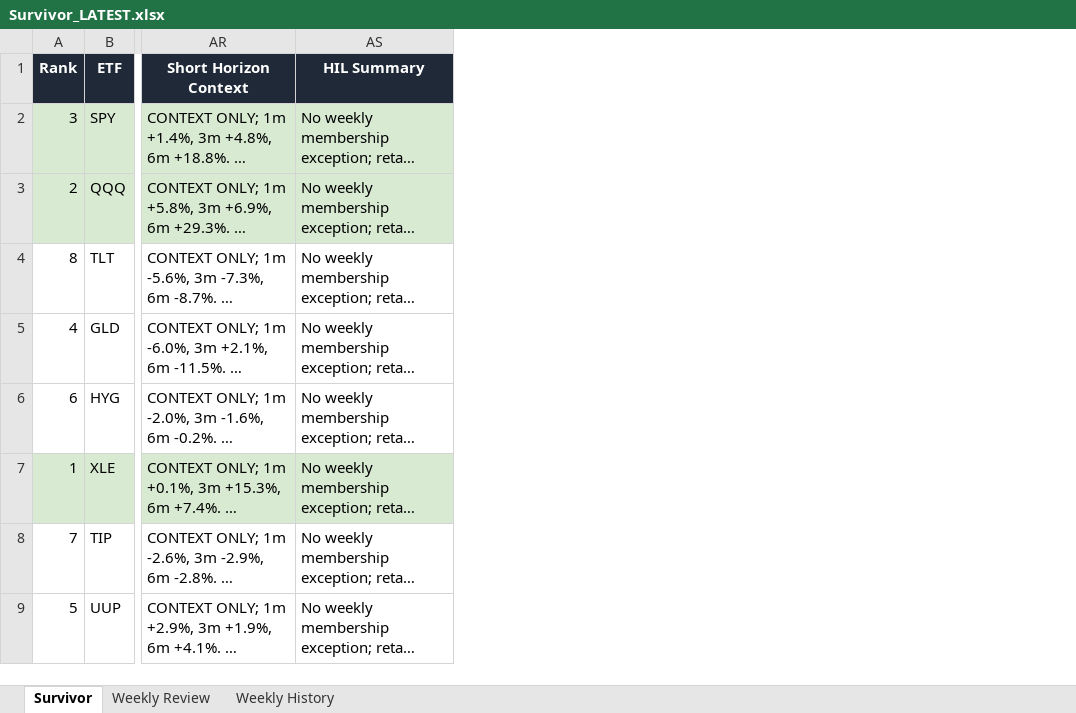
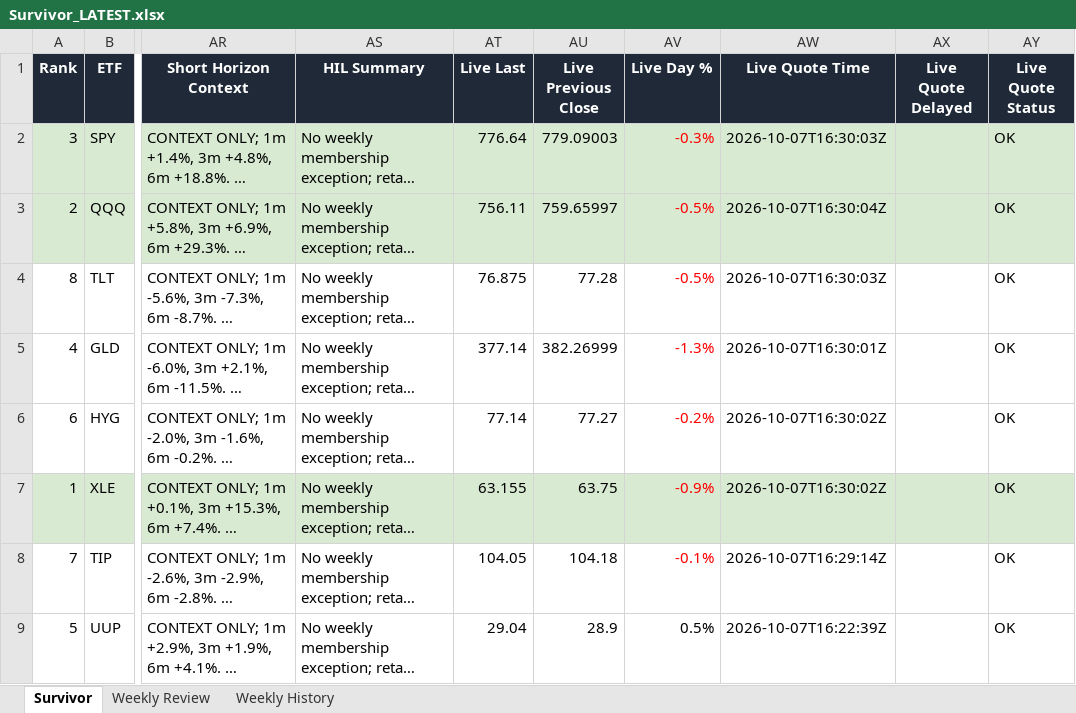
Before and after one commit to DarkMoonv1/NEFTy, an Excel workbook: Survivor_LATEST.xlsx, sheet Survivor, drawn as a sheet; only a part is shown, gaps mark what is left out; long unchanged cells end in …; values as stored, in another font and other column widths than the file's, no borders; the diff names each change by its address in the sheet, - before the commit and + after, or states it on an @@ line.

Commit message:
Update Survivor_LATEST.xlsx

```diff
--- a/Survivor_LATEST.xlsx (sheet Survivor)
+++ b/Survivor_LATEST.xlsx (sheet Survivor)
+column AT (Live Last), rows 2-9: 776.64 | 756.11 | 76.875 | 377.14 | 77.14 | 63.155 | 104.05 | 29.04
+column AU (Live Previous Close), rows 2-9: 779.09003 | 759.65997 | 77.28 | 382.26999 | 77.27 | 63.75 | 104.18 | 28.9
+column AV (Live Day %), rows 2-9: -0.3% | -0.5% | -0.5% | -1.3% | -0.2% | -0.9% | -0.1% | 0.5%
+column AW (Live Quote Time), rows 2-9: 2026-10-07T16:30:03Z | 2026-10-07T16:30:04Z | 2026-10-07T16:30:03Z | 2026-10-07T16:30:01Z | 2026-10-07T16:30:02Z | 2026-10-07T16:30:02Z | 2026-10-07T16:29:14Z | 2026-10-07T16:22:39Z
+column AX (Live Quote Delayed), empty
+column AY (Live Quote Status), rows 2-9: all OK
```
